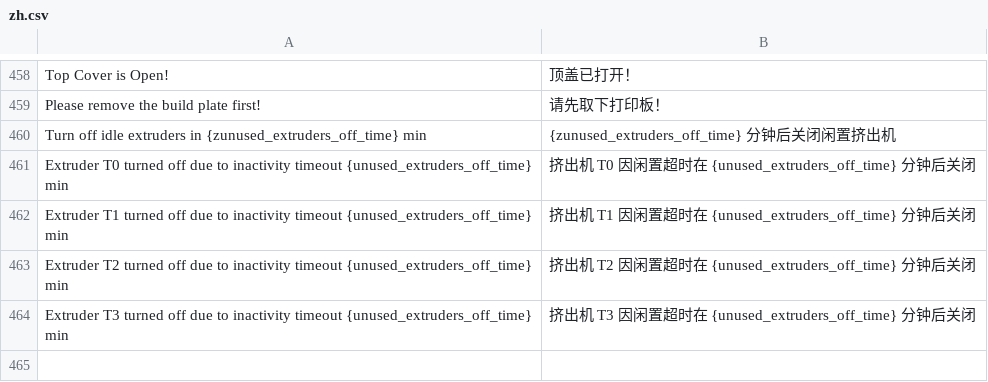
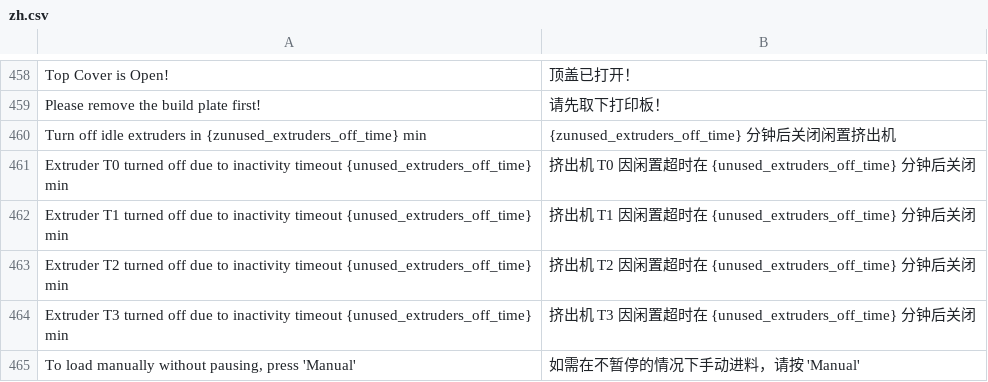
Before and after one commit to DIEHARDave/zmod_base, a CSV file: csv/zh.csv, drawn as a sheet; only a part is shown, gaps mark what is left out; the diff names each change by its address in the sheet, - before the commit and + after, or states it on an @@ line.

```diff
--- a/csv/zh.csv
+++ b/csv/zh.csv
+row 465: To load manually without pausing, press 'Manual' | 如需在不暂停的情况下手动进料，请按 'Manual'
```
Also changed, not shown: csv/fr.csv, csv/ja.csv, 10 other files.
